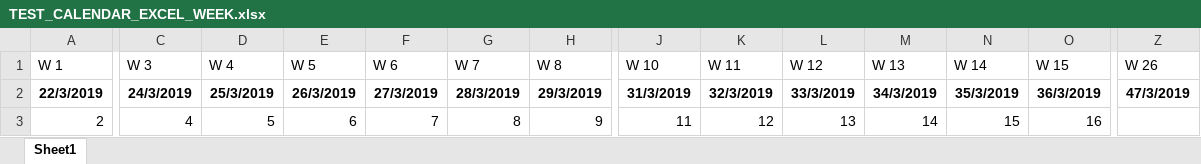
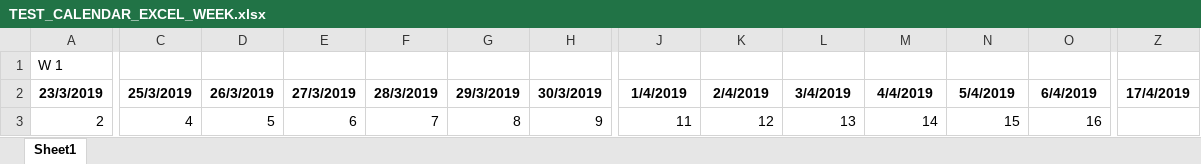
Before and after one commit to MatteoPizzinato/Windows_form_app, an Excel workbook: windows_form_app/TEST_CALENDAR_EXCEL_WEEK.xlsx, sheet Sheet1, drawn as a sheet; only a part is shown, gaps mark what is left out; values as stored, in another font and other column widths than the file's, no borders; removed rows and columns are numbered as before the commit, all else as after; rows hold the shown columns only; the diff covers the shown part only; the diff names each change by its address in the sheet, - before the commit and + after, or states it on an @@ line.

Commit message:
risucito ad aggiornare "dinamicamente" la data al foglio, ma non è perpetua, da sistemare il raggruppamento in settimane

```diff
--- a/windows_form_app/TEST_CALENDAR_EXCEL_WEEK.xlsx (sheet Sheet1)
+++ b/windows_form_app/TEST_CALENDAR_EXCEL_WEEK.xlsx (sheet Sheet1)
-C1: W 3
+C1: (empty)
-D1: W 4
+D1: (empty)
-E1: W 5
+E1: (empty)
-F1: W 6
+F1: (empty)
-G1: W 7
+G1: (empty)
-H1: W 8
+H1: (empty)
-J1: W 10
+J1: (empty)
-K1: W 11
+K1: (empty)
-L1: W 12
+L1: (empty)
-M1: W 13
+M1: (empty)
-N1: W 14
+N1: (empty)
-O1: W 15
+O1: (empty)
-Z1: W 26
+Z1: (empty)
-row 2: 22/3/2019 | 24/3/2019 | 25/3/2019 | 26/3/2019 | 27/3/2019 | 28/3/2019 | 29/3/2019 | 31/3/2019 | 32/3/2019 | 33/3/2019 | 34/3/2019 | 35/3/2019 | 36/3/2019 | 47/3/2019
+row 2: 23/3/2019 | 25/3/2019 | 26/3/2019 | 27/3/2019 | 28/3/2019 | 29/3/2019 | 30/3/2019 | 1/4/2019 | 2/4/2019 | 3/4/2019 | 4/4/2019 | 5/4/2019 | 6/4/2019 | 17/4/2019
```
Also changed, not shown: 14 edited cells and merged cells elsewhere in this sheet, 5 other files.
